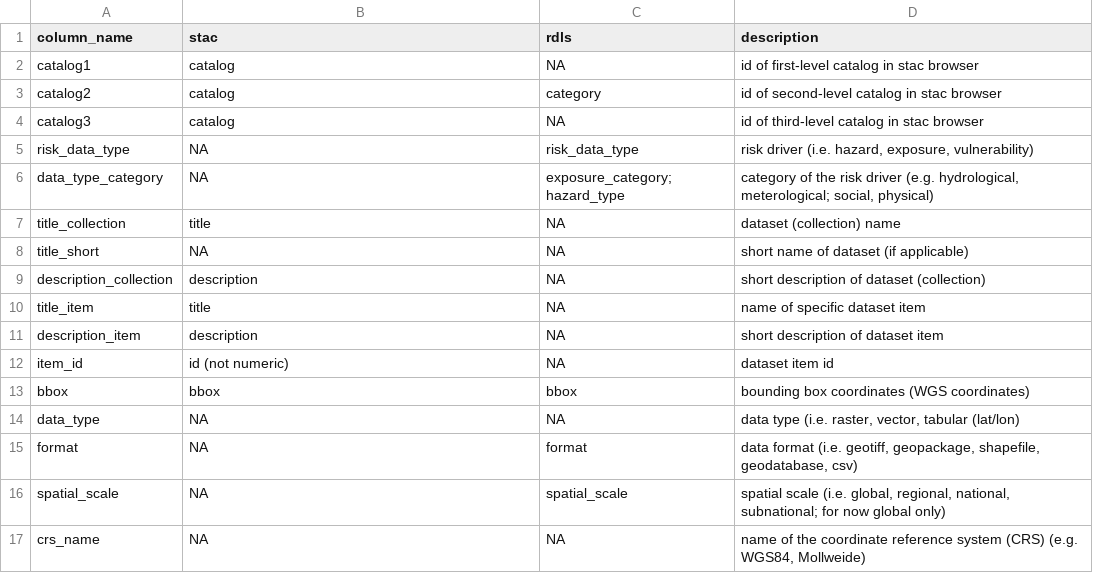
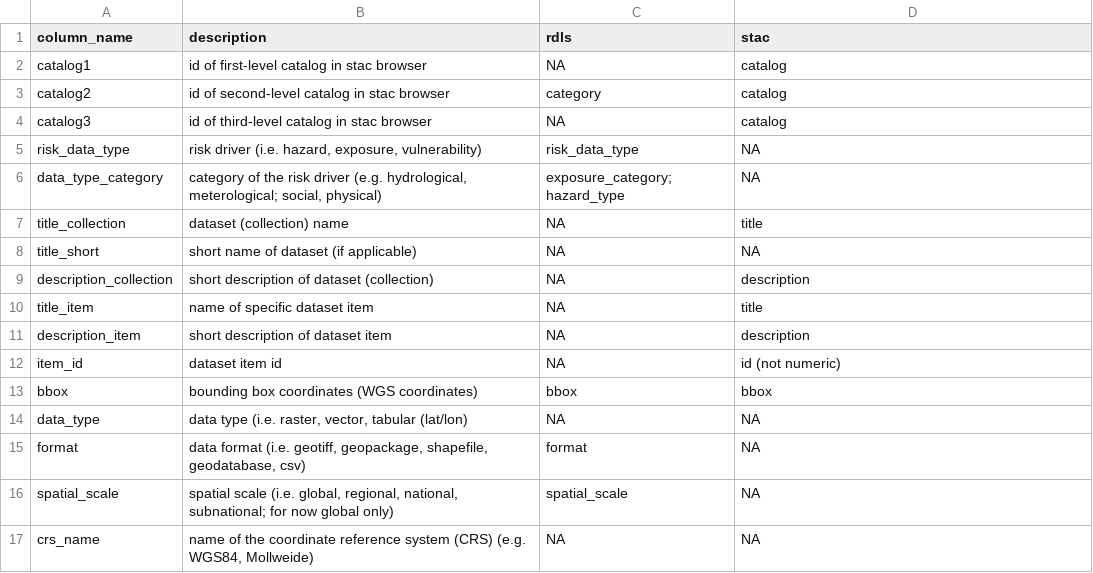
Before and after one commit to climate-risk-data/climate-risk-stac, a CSV file: csv/mapping_attributes.csv, drawn as a sheet; only a part is shown; the diff covers the shown part only.

Commit message:
Update mapping_attributes.csv

```diff
--- a/csv/mapping_attributes.csv
+++ b/csv/mapping_attributes.csv
@@ -1,17 +1,17 @@
-"column_name","stac","rdls","description"
-"catalog1","catalog",NA,"id of first-level catalog in stac browser"
-"catalog2","catalog","category","id of second-level catalog in stac browser"
-"catalog3","catalog",NA,"id of third-level catalog in stac browser"
-"risk_data_type",NA,"risk_data_type","risk driver (i.e. hazard, exposure, vulnerability)"
-"data_type_category",NA,"exposure_category; hazard_type","category of the risk driver (e.g. hydrological, meterological; social, physical)"
-"title_collection","title",NA,"dataset (collection) name"
-"title_short",NA,NA,"short name of dataset (if applicable)"
-"description_collection","description",NA,"short description of dataset (collection)"
-"title_item","title",NA,"name of specific dataset item"
-"description_item","description",NA,"short description of dataset item"
-"item_id","id (not numeric)",NA,"dataset item id"
-"bbox","bbox","bbox","bounding box coordinates (WGS coordinates)"
-"data_type",NA,NA,"data type (i.e. raster, vector, tabular (lat/lon)"
-"format",NA,"format","data format (i.e. geotiff, geopackage, shapefile, geodatabase, csv)"
-"spatial_scale",NA,"spatial_scale","spatial scale (i.e. global, regional, national, subnational; for now global only)"
-"crs_name",NA,NA,"name of the coordinate reference system (CRS) (e.g. WGS84, Mollweide)"
+"column_name","description","rdls","stac"
+"catalog1","id of first-level catalog in stac browser",NA,"catalog"
+"catalog2","id of second-level catalog in stac browser","category","catalog"
+"catalog3","id of third-level catalog in stac browser",NA,"catalog"
+"risk_data_type","risk driver (i.e. hazard, exposure, vulnerability)","risk_data_type",NA
+"data_type_category","category of the risk driver (e.g. hydrological, meterological; social, physical)","exposure_category; hazard_type",NA
+"title_collection","dataset (collection) name",NA,"title"
+"title_short","short name of dataset (if applicable)",NA,NA
+"description_collection","short description of dataset (collection)",NA,"description"
+"title_item","name of specific dataset item",NA,"title"
+"description_item","short description of dataset item",NA,"description"
+"item_id","dataset item id",NA,"id (not numeric)"
+"bbox","bounding box coordinates (WGS coordinates)","bbox","bbox"
+"data_type","data type (i.e. raster, vector, tabular (lat/lon)",NA,NA
+"format","data format (i.e. geotiff, geopackage, shapefile, geodatabase, csv)","format",NA
+"spatial_scale","spatial scale (i.e. global, regional, national, subnational; for now global only)","spatial_scale",NA
+"crs_name","name of the coordinate reference system (CRS) (e.g. WGS84, Mollweide)",NA,NA
```
Also changed, not shown: 40 edited cells elsewhere in this file.
